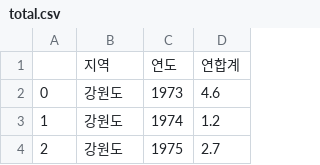
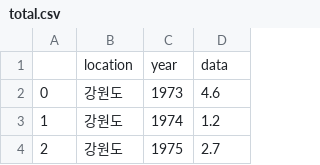
Before and after one commit to JeunghyunLee/2022-DAV_project, a CSV file: total.csv, drawn as a sheet; only a part is shown.

```diff
--- a/total.csv
+++ b/total.csv
@@ -1,2 +1,2 @@
-,지역,연도,연합계
+,location,year,data
 0,강원도,1973,4.6
```
Also changed, not shown: 2 other files.
